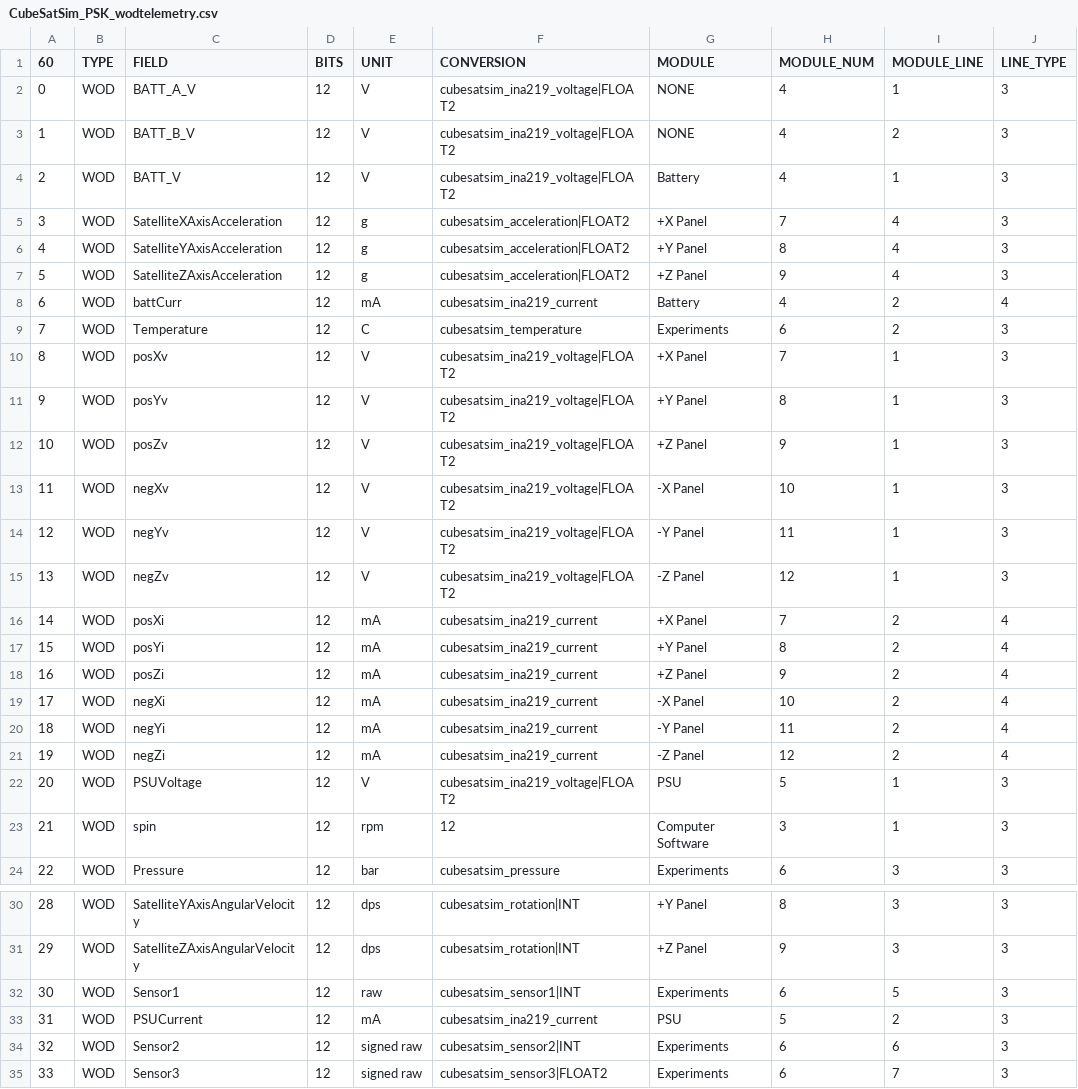
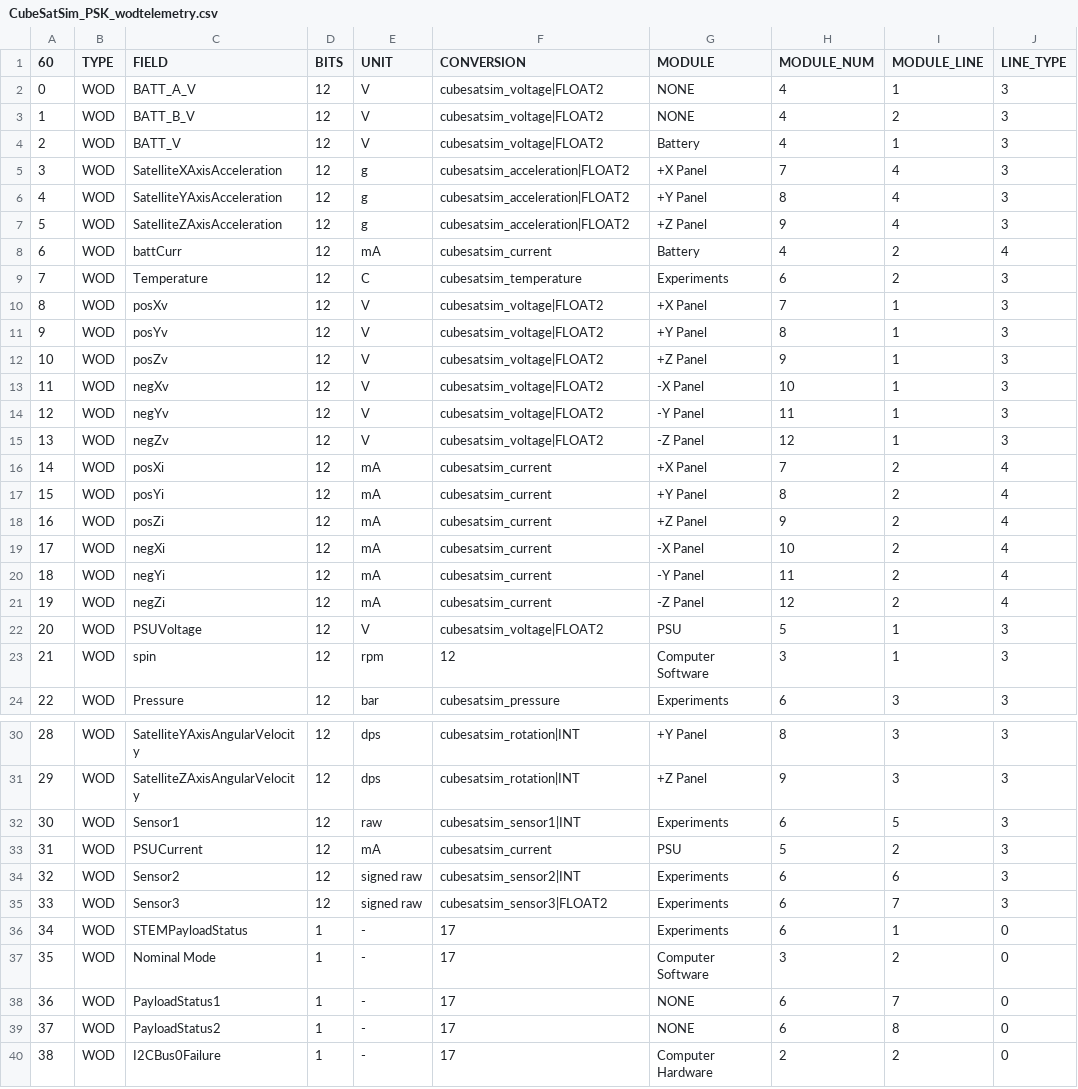
Before and after one commit to alanbjohnston/CubeSatSim, a CSV file: spacecraft/FoxTelem_1.09m/CubeSatSim_PSK_wodtelemetry.csv, drawn as a sheet; only a part is shown, gaps mark what is left out; the shorter side is filled out with more unchanged rows; the diff names each change by its address in the sheet, - before the commit and + after, or states it on an @@ line.

Commit message:
aligned with rtt

```diff
--- a/spacecraft/FoxTelem_1.09m/CubeSatSim_PSK_wodtelemetry.csv
+++ b/spacecraft/FoxTelem_1.09m/CubeSatSim_PSK_wodtelemetry.csv
-F2:F4 (CONVERSION): cubesatsim_ina219_voltage|FLOAT2
+F2:F4 (CONVERSION): cubesatsim_voltage|FLOAT2
-F8 (CONVERSION): cubesatsim_ina219_current
+F8 (CONVERSION): cubesatsim_current
-F10:F15 (CONVERSION): cubesatsim_ina219_voltage|FLOAT2
+F10:F15 (CONVERSION): cubesatsim_voltage|FLOAT2
-F16:F21 (CONVERSION): cubesatsim_ina219_current
+F16:F21 (CONVERSION): cubesatsim_current
-F22 (CONVERSION): cubesatsim_ina219_voltage|FLOAT2
+F22 (CONVERSION): cubesatsim_voltage|FLOAT2
-F33 (CONVERSION): cubesatsim_ina219_current
+F33 (CONVERSION): cubesatsim_current
```
